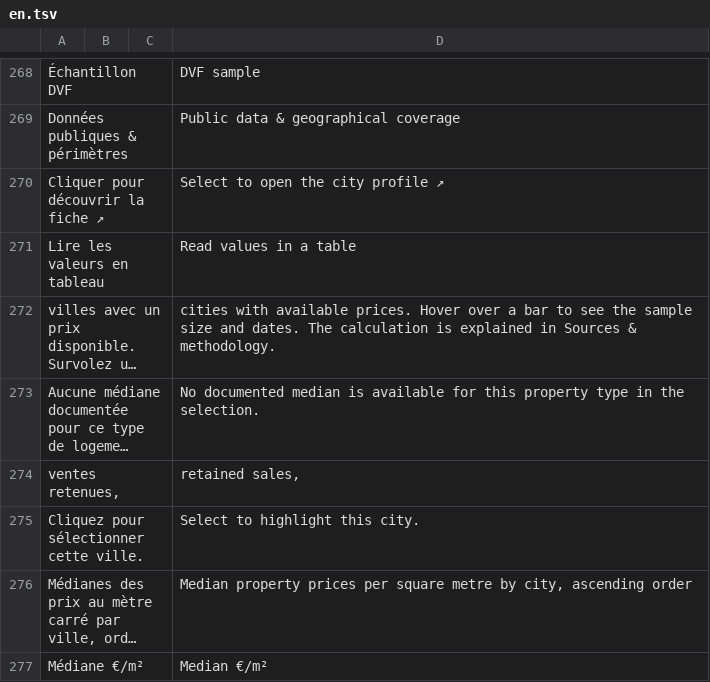
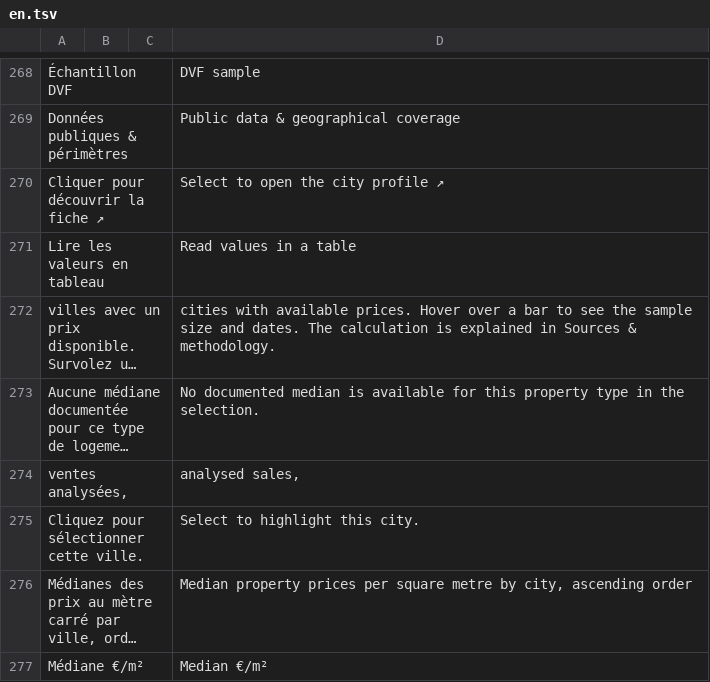
Before and after one commit to clemence6/france-quality-of-life, a TSV file: translations/en.tsv, drawn as a sheet; only a part is shown, gaps mark what is left out; long unchanged cells end in …; removed rows and columns are numbered as before the commit, all else as after; the diff covers the shown part only; the diff names each change by its address in the sheet, - before the commit and + after, or states it on an @@ line.

```diff
--- a/translations/en.tsv
+++ b/translations/en.tsv
-row 274: ventes retenues, |  |  | retained sales,
+row 274: ventes analysées, |  |  | analysed sales,
```
Also changed, not shown: 31 added rows, 2 removed rows and 11 edited cells elsewhere in this file.
